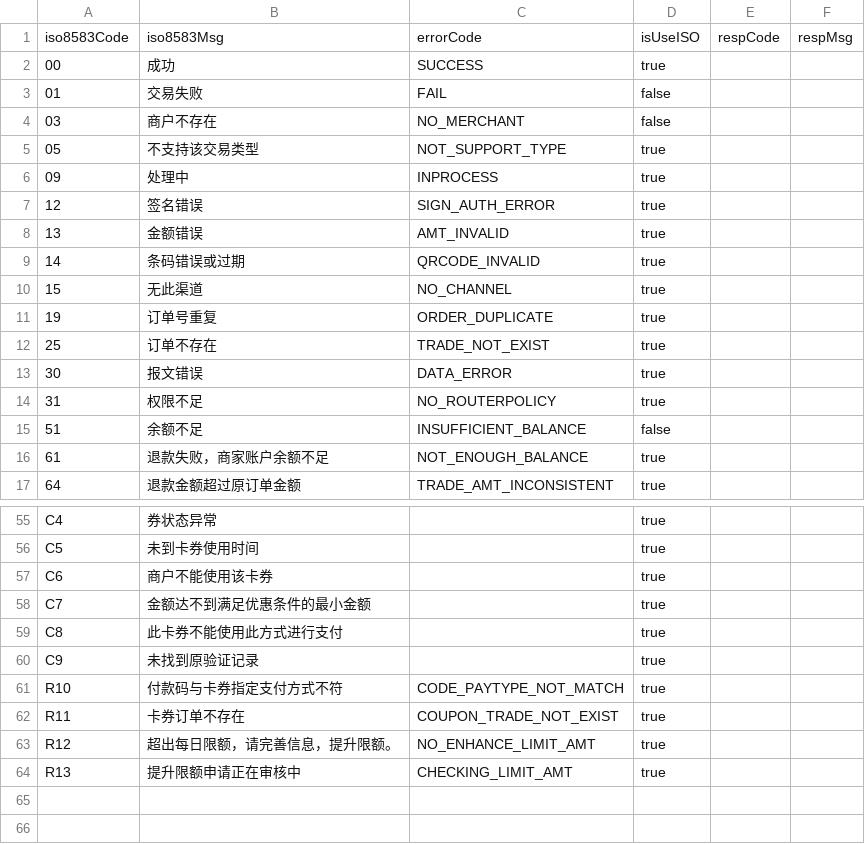
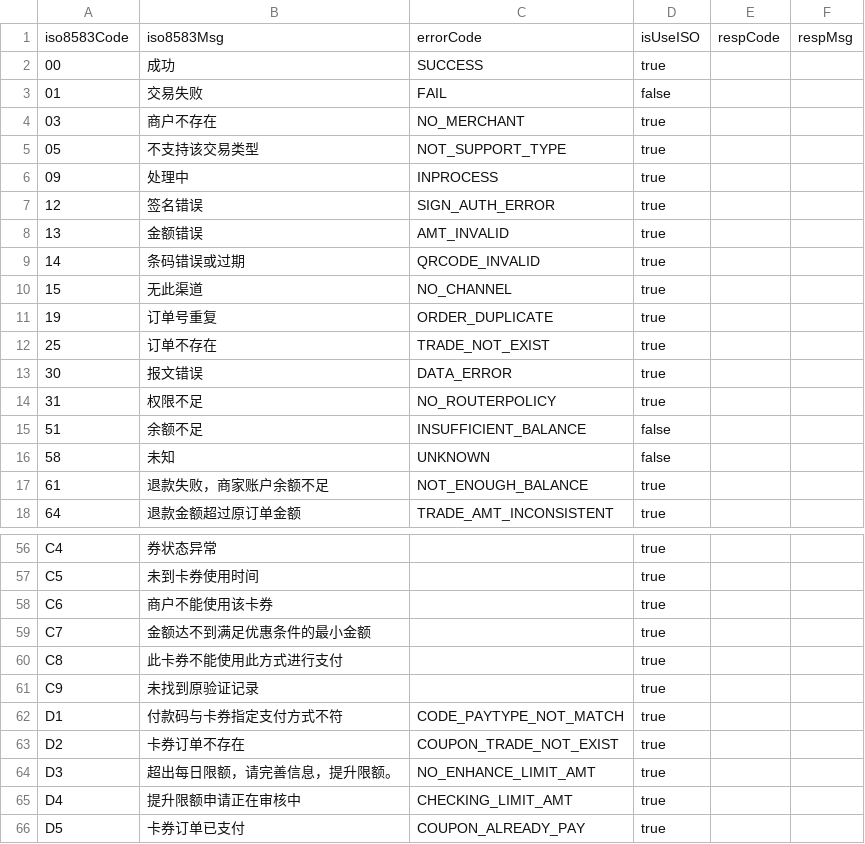
Before and after one commit to mamh-mixed/android-demos, a CSV file: data/respCode_scanpay.csv, drawn as a sheet; only a part is shown, gaps mark what is left out.

```diff
--- a/data/respCode_scanpay.csv
+++ b/data/respCode_scanpay.csv
@@ -3,3 +3,3 @@ iso8583Code,iso8583Msg,errorCode,isUseISO,respCode,respMsg
 01,交易失败,FAIL,false,,
-03,商户不存在,NO_MERCHANT,false,,
+03,商户不存在,NO_MERCHANT,true,,
 05,不支持该交易类型,NOT_SUPPORT_TYPE,true,,
@@ -15,2 +15,3 @@ iso8583Code,iso8583Msg,errorCode,isUseISO,respCode,respMsg
 51,余额不足,INSUFFICIENT_BALANCE,false,,
+58,未知,UNKNOWN,false,,
 61,退款失败，商家账户余额不足,NOT_ENOUGH_BALANCE,true,,
@@ -60,5 +61,6 @@ C8,此卡券不能使用此方式进行支付,,true,,
 C9,未找到原验证记录,,true,,
-R10,付款码与卡券指定支付方式不符,CODE_PAYTYPE_NOT_MATCH,true,,
-R11,卡券订单不存在 ,COUPON_TRADE_NOT_EXIST,true,,
-R12,超出每日限额，请完善信息，提升限额。,NO_ENHANCE_LIMIT_AMT,true,,
-R13,提升限额申请正在审核中,CHECKING_LIMIT_AMT,true,,
+D1,付款码与卡券指定支付方式不符,CODE_PAYTYPE_NOT_MATCH,true,,
+D2,卡券订单不存在 ,COUPON_TRADE_NOT_EXIST,true,,
+D3,超出每日限额，请完善信息，提升限额。,NO_ENHANCE_LIMIT_AMT,true,,
+D4,提升限额申请正在审核中,CHECKING_LIMIT_AMT,true,,
+D5,卡券订单已支付,COUPON_ALREADY_PAY,true,,
```
Also changed, not shown: 2 other files.
